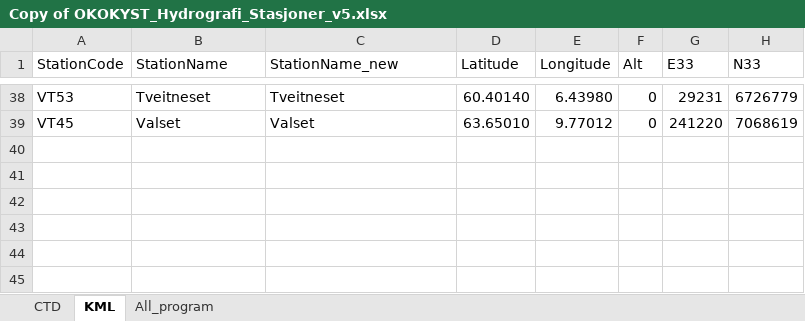
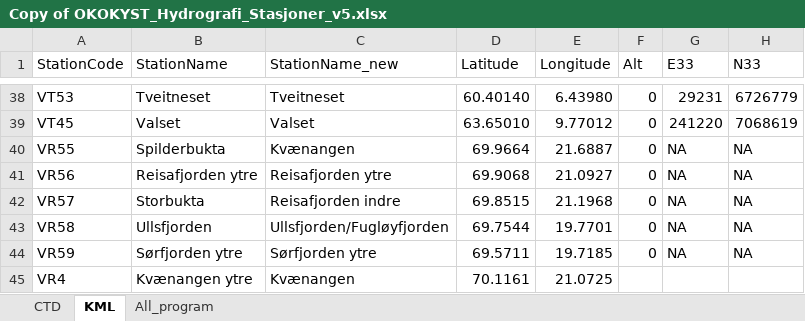
Before and after one commit to EEgge/okokyst_phytoplankton, an Excel workbook: data/Copy of OKOKYST_Hydrografi_Stasjoner_v5.xlsx, sheet KML, drawn as a sheet; only a part is shown, gaps mark what is left out; values as stored, in another font and other column widths than the file's, no borders; the diff names each change by its address in the sheet, - before the commit and + after, or states it on an @@ line.

```diff
--- a/data/Copy of OKOKYST_Hydrografi_Stasjoner_v5.xlsx (sheet KML)
+++ b/data/Copy of OKOKYST_Hydrografi_Stasjoner_v5.xlsx (sheet KML)
+row 40: VR55 | Spilderbukta | Kvænangen | 69.9664 | 21.6887 | 0 | NA | NA
+row 41: VR56 | Reisafjorden ytre | Reisafjorden ytre | 69.9068 | 21.0927 | 0 | NA | NA
+row 42: VR57 | Storbukta | Reisafjorden indre | 69.8515 | 21.1968 | 0 | NA | NA
+row 43: VR58 | Ullsfjorden | Ullsfjorden/Fugløyfjorden | 69.7544 | 19.7701 | 0 | NA | NA
+row 44: VR59 | Sørfjorden ytre | Sørfjorden ytre | 69.5711 | 19.7185 | 0 | NA | NA
+row 45: VR4 | Kvænangen ytre | Kvænangen | 70.1161 | 21.0725
```
Also changed, not shown: 8 other files.
